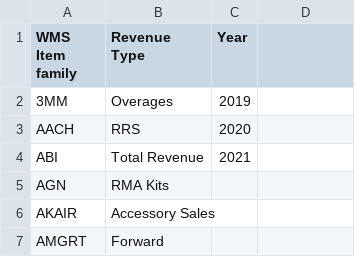
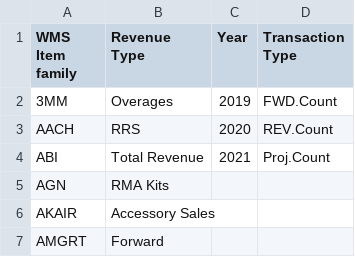
Before and after one commit to nedeinlein/Apps, a CSV file: Customer List.csv, drawn as a sheet; only a part is shown; the diff names each change by its address in the sheet, - before the commit and + after, or states it on an @@ line.

Commit message:
tidy up

```diff
--- a/Customer List.csv
+++ b/Customer List.csv
-D1: (empty)
+D1: Transaction Type
-D2 (Transaction Type): (empty)
+D2 (Transaction Type): FWD.Count
-D3 (Transaction Type): (empty)
+D3 (Transaction Type): REV.Count
-D4 (Transaction Type): (empty)
+D4 (Transaction Type): Proj.Count
```
